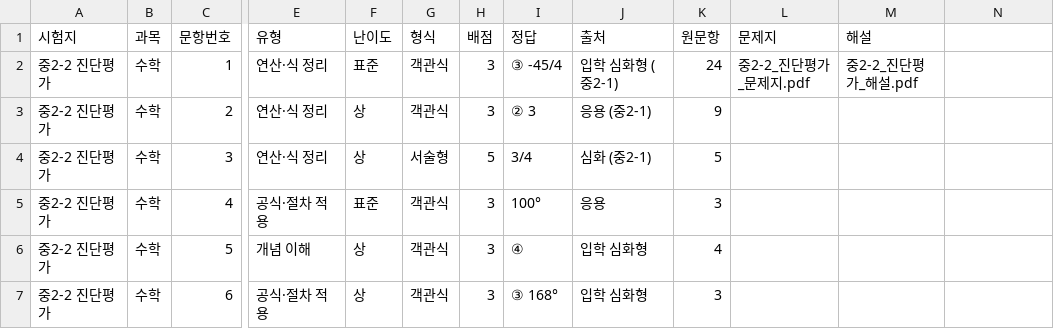
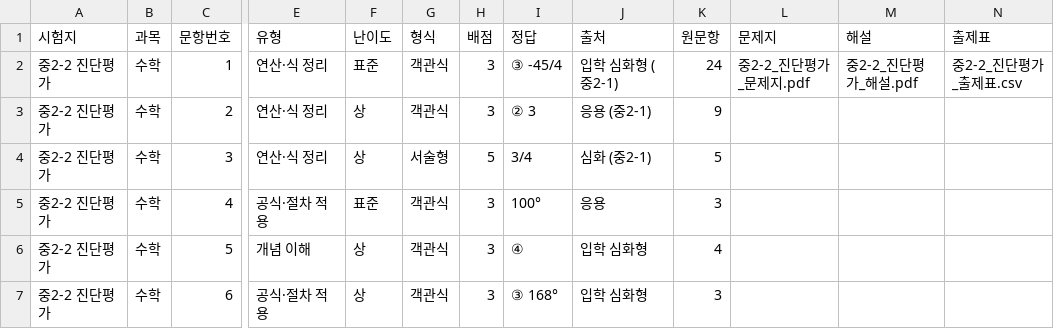
Before and after one commit to devRobertSon/student-assessment-analysis, a CSV file: docs/papers/중2-2_진단평가_시험지.csv, drawn as a sheet; only a part is shown, gaps mark what is left out; the diff names each change by its address in the sheet, - before the commit and + after, or states it on an @@ line.

```diff
--- a/docs/papers/중2-2_진단평가_시험지.csv
+++ b/docs/papers/중2-2_진단평가_시험지.csv
-N1: (empty)
+N1: 출제표
-N2 (출제표): (empty)
+N2 (출제표): 중2-2_진단평가_출제표.csv
```
Also changed, not shown: app/public/papers/중1-2_진단평가_시험지.csv, 18 other files.
